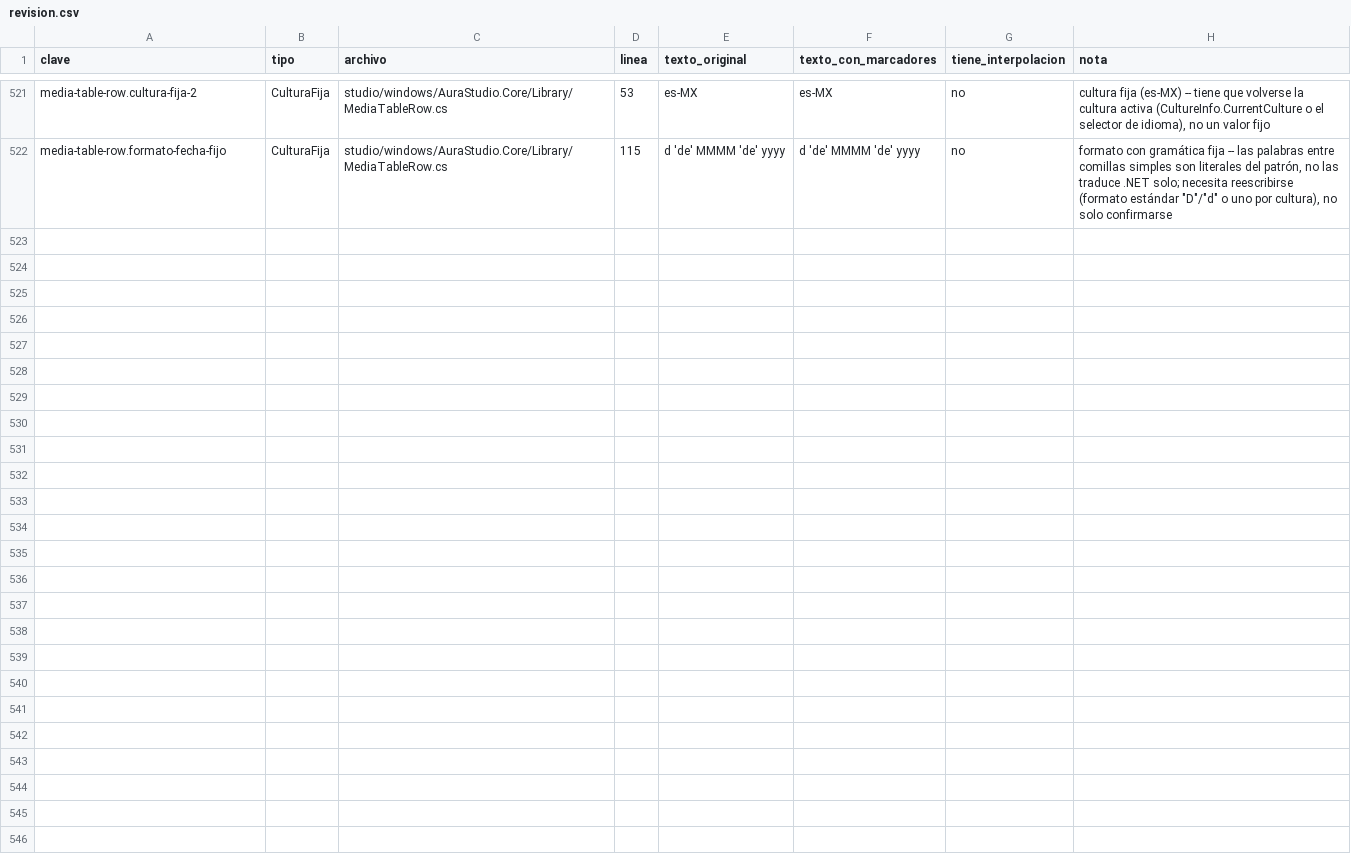
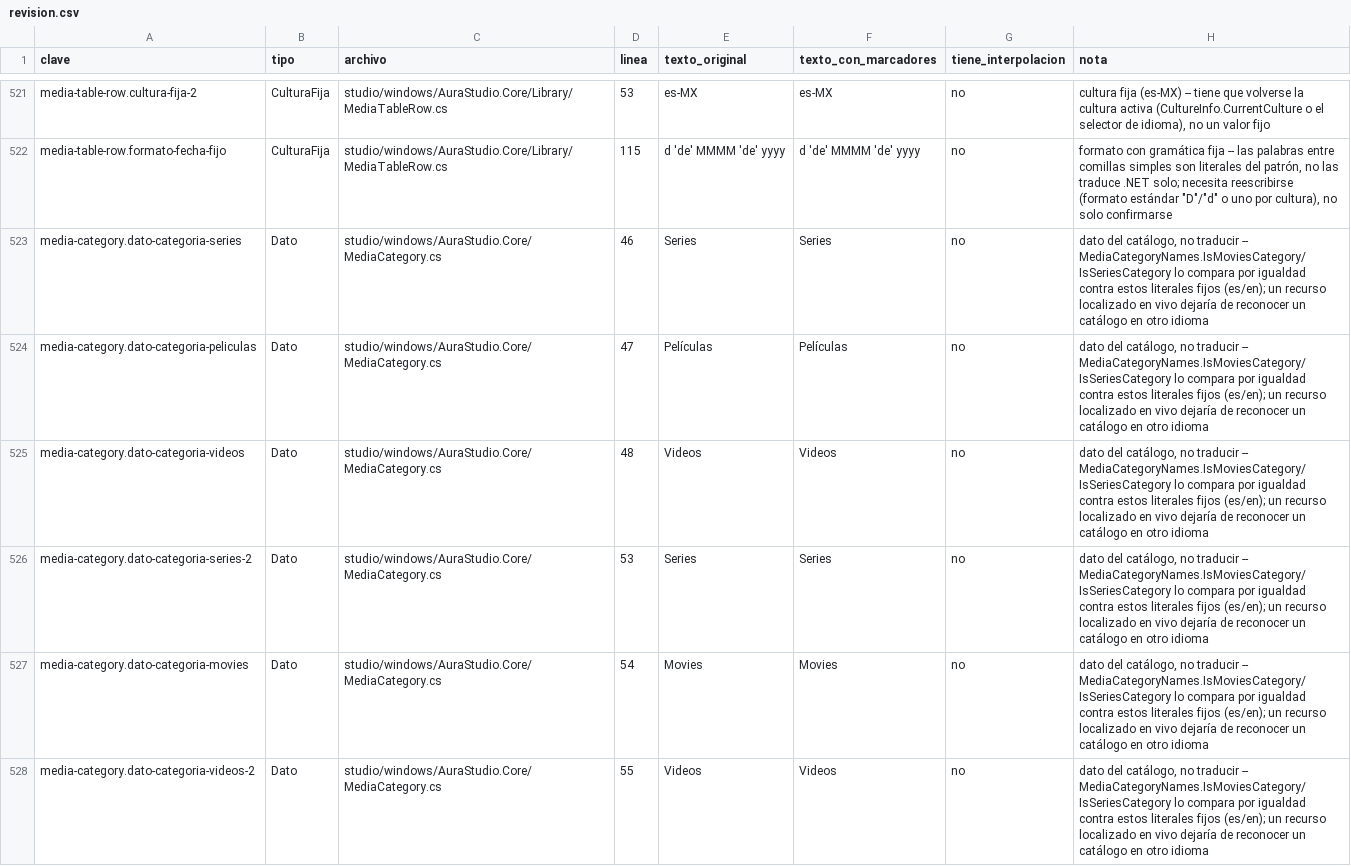
Before and after one commit to Ricolinos/Aura-Studio, a CSV file: studio/windows/docs/extraccion-cadenas/revision.csv, drawn as a sheet; only a part is shown, gaps mark what is left out.

```diff
--- a/studio/windows/docs/extraccion-cadenas/revision.csv
+++ b/studio/windows/docs/extraccion-cadenas/revision.csv
@@ -522 +522,7 @@ media-table-row.cultura-fija-2,CulturaFija,studio/windows/AuraStudio.Core/Librar
 media-table-row.formato-fecha-fijo,CulturaFija,studio/windows/AuraStudio.Core/Library/MediaTableRow.cs,115,d 'de' MMMM 'de' yyyy,d 'de' MMMM 'de' yyyy,no,"formato con gramática fija -- las palabras entre comillas simples son literales del patrón, no las traduce .NET solo; necesita reescribirse (formato estándar ""D""/""d"" o uno por cultura), no solo confirmarse"
+media-category.dato-categoria-series,Dato,studio/windows/AuraStudio.Core/MediaCategory.cs,46,Series,Series,no,"dato del catálogo, no traducir -- MediaCategoryNames.IsMoviesCategory/IsSeriesCategory lo compara por igualdad contra estos literales fijos (es/en); un recurso localizado en vivo dejaría de reconocer un catálogo en otro idioma"
+media-category.dato-categoria-peliculas,Dato,studio/windows/AuraStudio.Core/MediaCategory.cs,47,Películas,Películas,no,"dato del catálogo, no traducir -- MediaCategoryNames.IsMoviesCategory/IsSeriesCategory lo compara por igualdad contra estos literales fijos (es/en); un recurso localizado en vivo dejaría de reconocer un catálogo en otro idioma"
+media-category.dato-categoria-videos,Dato,studio/windows/AuraStudio.Core/MediaCategory.cs,48,Videos,Videos,no,"dato del catálogo, no traducir -- MediaCategoryNames.IsMoviesCategory/IsSeriesCategory lo compara por igualdad contra estos literales fijos (es/en); un recurso localizado en vivo dejaría de reconocer un catálogo en otro idioma"
+media-category.dato-categoria-series-2,Dato,studio/windows/AuraStudio.Core/MediaCategory.cs,53,Series,Series,no,"dato del catálogo, no traducir -- MediaCategoryNames.IsMoviesCategory/IsSeriesCategory lo compara por igualdad contra estos literales fijos (es/en); un recurso localizado en vivo dejaría de reconocer un catálogo en otro idioma"
+media-category.dato-categoria-movies,Dato,studio/windows/AuraStudio.Core/MediaCategory.cs,54,Movies,Movies,no,"dato del catálogo, no traducir -- MediaCategoryNames.IsMoviesCategory/IsSeriesCategory lo compara por igualdad contra estos literales fijos (es/en); un recurso localizado en vivo dejaría de reconocer un catálogo en otro idioma"
+media-category.dato-categoria-videos-2,Dato,studio/windows/AuraStudio.Core/MediaCategory.cs,55,Videos,Videos,no,"dato del catálogo, no traducir -- MediaCategoryNames.IsMoviesCategory/IsSeriesCategory lo compara por igualdad contra estos literales fijos (es/en); un recurso localizado en vivo dejaría de reconocer un catálogo en otro idioma"
```
Also changed, not shown: 4 other files.
